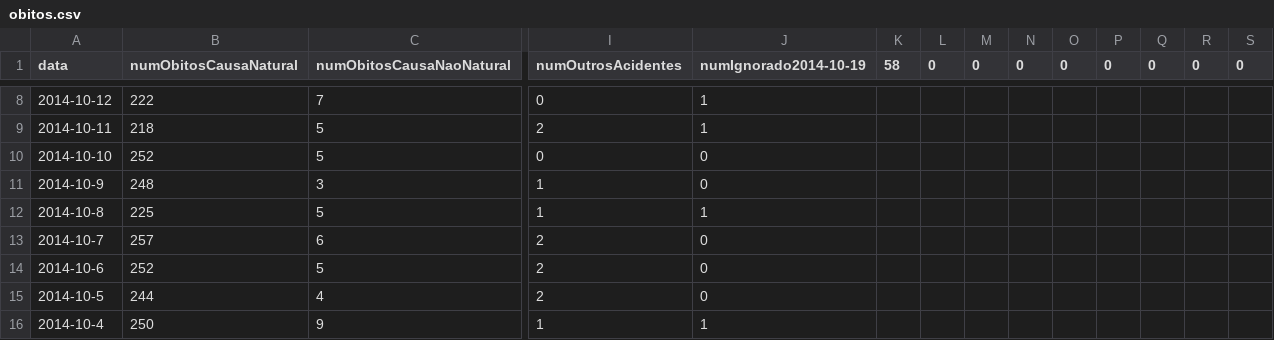
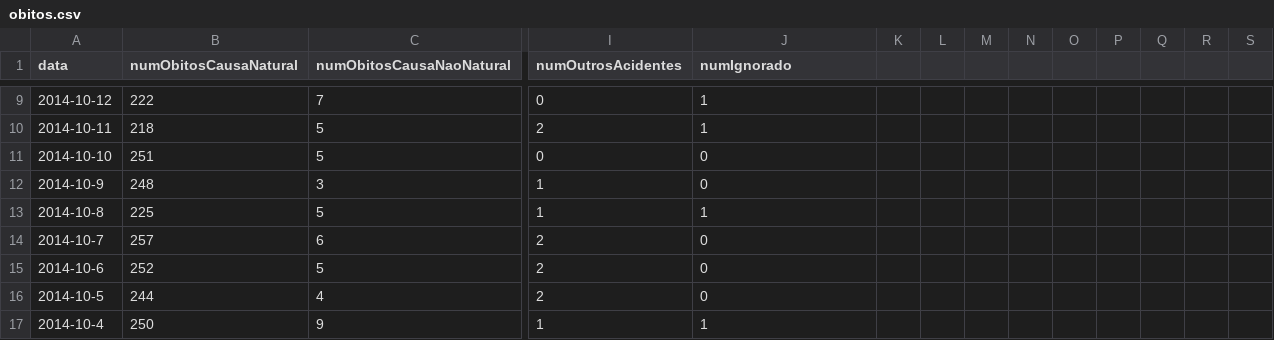
Before and after one commit to transparenciahackday/obitos_em_portugal, a CSV file: data/obitos.csv, drawn as a sheet; only a part is shown, gaps mark what is left out; addresses are those after the commit; the diff covers the shown part only; the diff names each change by its address in the sheet, - before the commit and + after, or states it on an @@ line.

```diff
--- a/data/obitos.csv
+++ b/data/obitos.csv
-J1: numIgnorado2014-10-19
+J1: numIgnorado
-K1: 58
+K1: (empty)
-L1: 0
+L1: (empty)
-M1: 0
+M1: (empty)
-N1: 0
+N1: (empty)
-O1: 0
+O1: (empty)
-P1: 0
+P1: (empty)
-Q1: 0
+Q1: (empty)
-R1: 0
+R1: (empty)
-S1: 0
+S1: (empty)
-B11 (numObitosCausaNatural): 252
+B11 (numObitosCausaNatural): 251
```
Also changed, not shown: 1 added row and 22 edited cells elsewhere in this file, 1 other file.
